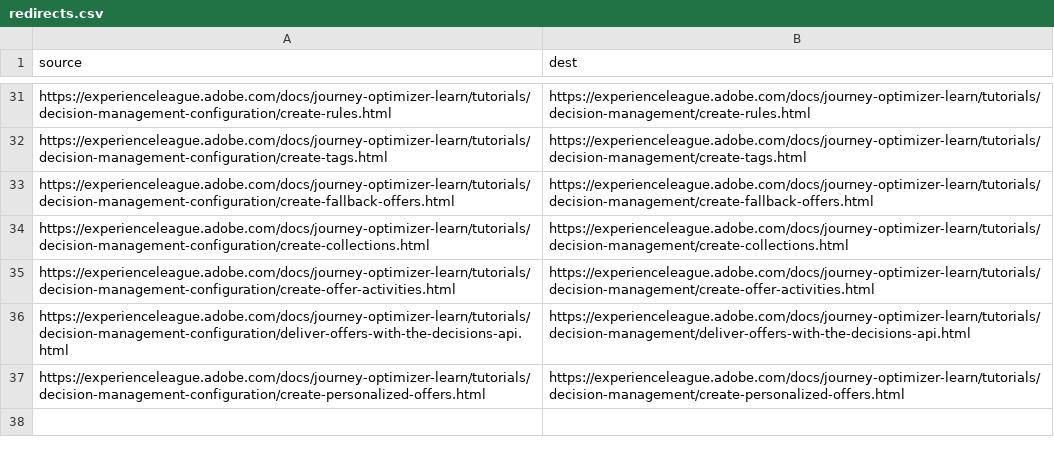
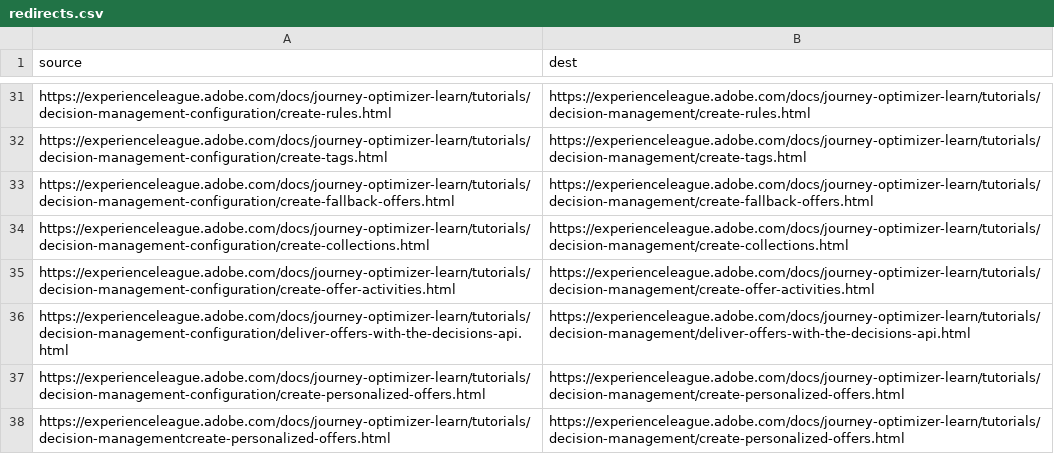
Before and after one commit to AdobeDocs/journey-optimizer-learn.pt-BR, a CSV file: redirects.csv, drawn as a sheet; only a part is shown, gaps mark what is left out.

Commit message:
Synced non localizable files from repo .

```diff
--- a/redirects.csv
+++ b/redirects.csv
@@ -37 +37,2 @@ https://experienceleague.adobe.com/docs/journey-optimizer-learn/tutorials/decisi
 https://experienceleague.adobe.com/docs/journey-optimizer-learn/tutorials/decision-management-configuration/create-personalized-offers.html,https://experienceleague.adobe.com/docs/journey-optimizer-learn/tutorials/decision-management/create-personalized-offers.html
+https://experienceleague.adobe.com/docs/journey-optimizer-learn/tutorials/decision-managementcreate-personalized-offers.html,https://experienceleague.adobe.com/docs/journey-optimizer-learn/tutorials/decision-management/create-personalized-offers.html
```
